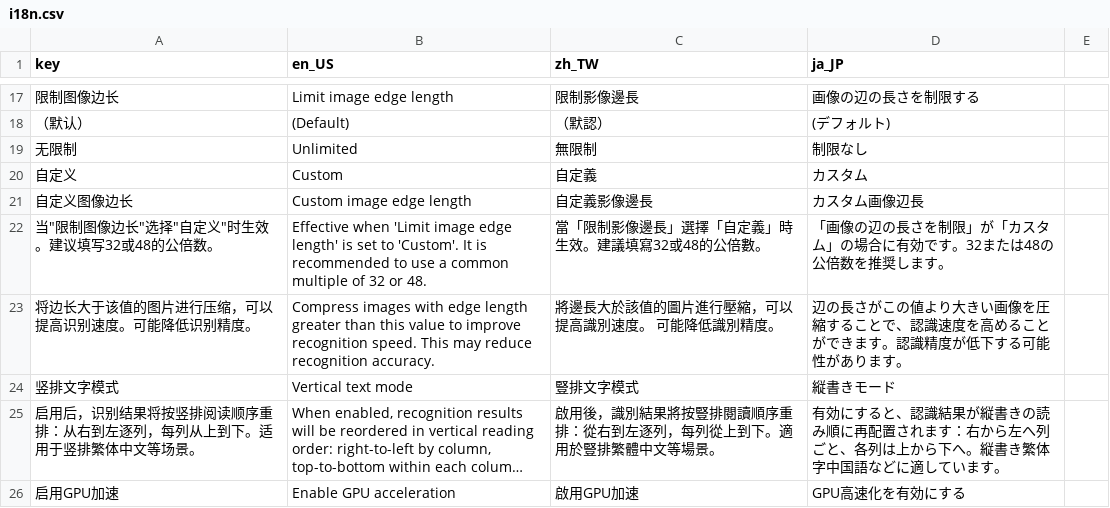
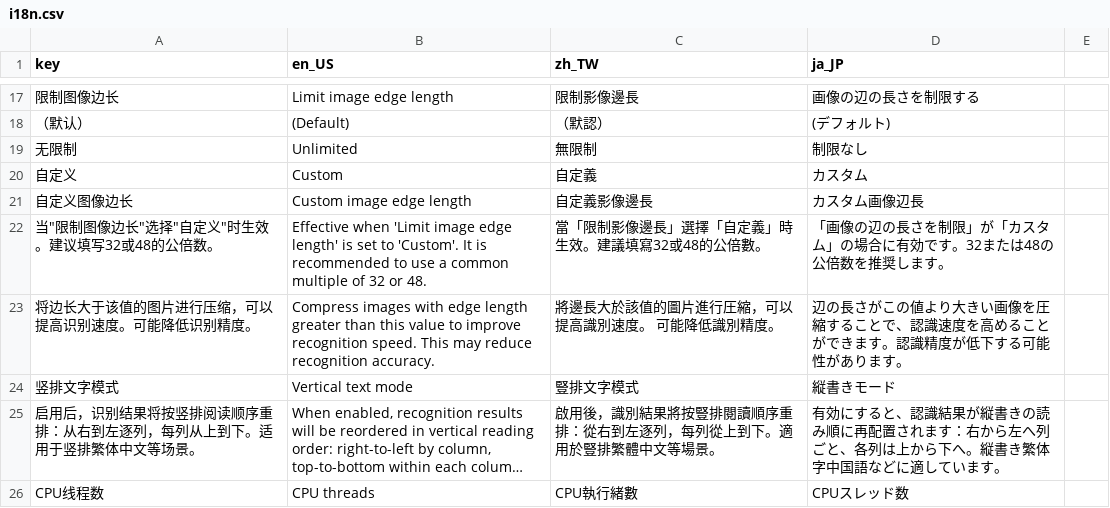
Before and after one commit to 4965898/PaddleOCR-json_PP-OCRv5_umi_plugin, a CSV file: umi_plugin_v6/i18n.csv, drawn as a sheet; only a part is shown, gaps mark what is left out; the shorter side is filled out with more unchanged rows; long unchanged cells end in …; the diff covers the shown part only; the diff names each change by its address in the sheet, - before the commit and + after, or states it on an @@ line.

Commit message:
v1.6: 新增DirectML后端(Intel Arc/AMD) + CPU线程数设置 + 内存占用优化
回应 GitHub issue：用户反馈"没有多线程功能设置"导致内存高，以及希望支持
Intel Core Ultra 5 125H + Arc 核显加速。

v1.6:
- 新增 DirectML 后端（DmlExecutionProvider）：支持 Intel Arc / AMD 等任意
  DirectX 12 GPU。_select_engine() 新增 DML 分支，通过 device_type="cpu" +
  显式 providers 绕过 paddlex _check_device_support 对 CUDA EP 的强制要求；
  init_ocr() 对 DML 路径传 device="cpu" 确定性触发绕过。新增 install_directml.bat。
- 新增「CPU线程数」UI 设置：暴露 ORT intra/inter_op_num_threads，0=自动。
  调小可降低内存（每线程独立工作区缓冲区）。补齐 config + ExeConfigs 传参。
- 内存优化：_cleanup_gpu_memory() 将 gc.collect() 前移，CPU 模式也回收垃圾；
  周期性 session 重建对 CPU 同样生效（释放 ORT arena 碎片）。
- 新增 _gpu_backend 全局区分 cuda/directml；DirectML 跳过周期性重建。
- init_ocr 输出后端日志 [ppocr_v6] engine=..., gpu_backend=... 便于排查。

v1.5（此前未推送）:
- 修复长 PDF 末尾 BFC arena 失败：新增 _rebuild_ocr() 周期性重建 session
  释放 BFC 碎片（每 50 页），BFC 错误自动重建重试。
- PDF文本层精对齐支持自定义数值（0~0.5）。

验证：CPU/CUDA 实测 OCR 通过；DirectML 配置通过 paddlex 自身校验。

```diff
--- a/umi_plugin_v6/i18n.csv
+++ b/umi_plugin_v6/i18n.csv
-C23 (zh_TW): 將邊長大於該值的圖片進行壓縮，可以提高識別速度。 可能降低識別精度。
+C23 (zh_TW): 將邊長大於該值的圖片進行圧縮，可以提高識別速度。 可能降低識別精度。
+row 26: CPU线程数 | CPU threads | CPU執行緒數 | CPUスレッド数
```
Also changed, not shown: 4 added rows, 1 removed row and 2 edited cells elsewhere in this file, 6 other files.
